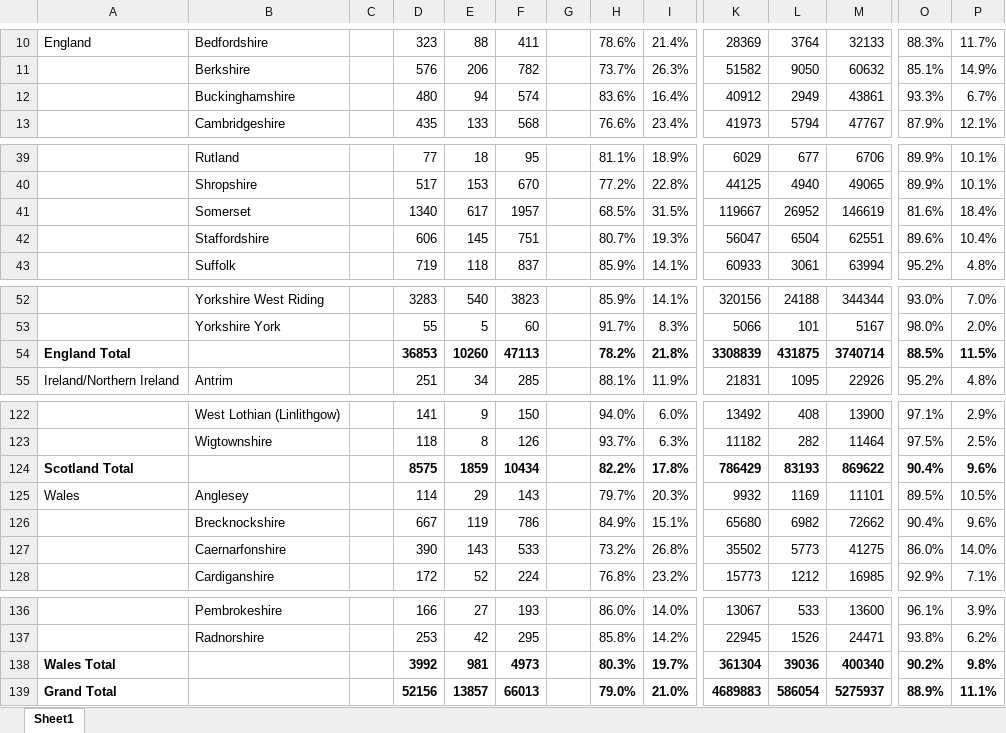
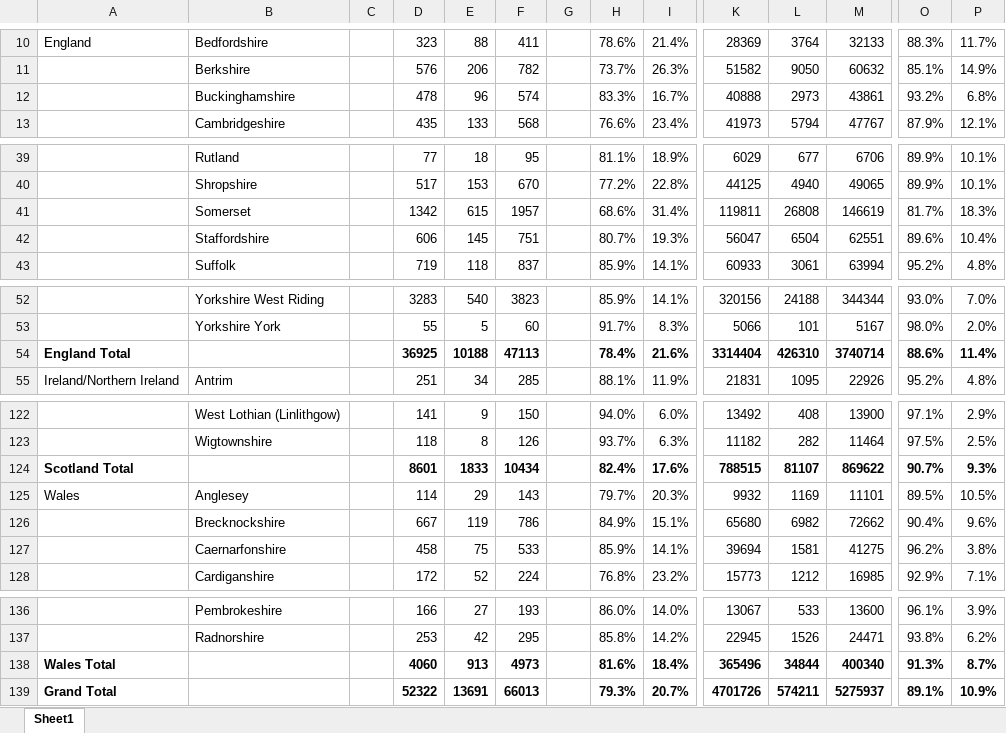
Before and after one commit to rjmeats/BritishRainfall, an Excel workbook: Locations/CountyStats.xlsx, sheet Sheet1, drawn as a sheet; only a part is shown, gaps mark what is left out; values as stored, in another font and other column widths than the file's, no borders; removed rows and columns are numbered as before the commit, all else as after; rows hold the shown columns only; the diff covers the shown part only; the diff names each change by its address in the sheet, - before the commit and + after, or states it on an @@ line.

Commit message:
Update Counties spreadsheet

```diff
--- a/Locations/CountyStats.xlsx (sheet Sheet1)
+++ b/Locations/CountyStats.xlsx (sheet Sheet1)
-D12: 480
+D12: 478
-E12: 94
+E12: 96
-H12: 83.6%
+H12: 83.3%
-I12: 16.4%
+I12: 16.7%
-K12: 40912
+K12: 40888
-L12: 2949
+L12: 2973
-O12: 93.3%
+O12: 93.2%
-P12: 6.7%
+P12: 6.8%
-D41: 1340
+D41: 1342
-E41: 617
+E41: 615
-H41: 68.5%
+H41: 68.6%
-I41: 31.5%
+I41: 31.4%
-K41: 119667
+K41: 119811
-L41: 26952
+L41: 26808
-O41: 81.6%
+O41: 81.7%
-P41: 18.4%
+P41: 18.3%
-row 54: England Total |  |  | 36853 | 10260 | 47113 |  | 78.2% | 21.8% | 3308839 | 431875 | 3740714 | 88.5% | 11.5%
+row 54: England Total |  |  | 36925 | 10188 | 47113 |  | 78.4% | 21.6% | 3314404 | 426310 | 3740714 | 88.6% | 11.4%
-row 124: Scotland Total |  |  | 8575 | 1859 | 10434 |  | 82.2% | 17.8% | 786429 | 83193 | 869622 | 90.4% | 9.6%
+row 124: Scotland Total |  |  | 8601 | 1833 | 10434 |  | 82.4% | 17.6% | 788515 | 81107 | 869622 | 90.7% | 9.3%
-D127: 390
+D127: 458
-E127: 143
+E127: 75
-H127: 73.2%
+H127: 85.9%
-I127: 26.8%
+I127: 14.1%
-K127: 35502
+K127: 39694
-L127: 5773
+L127: 1581
-O127: 86.0%
+O127: 96.2%
-P127: 14.0%
+P127: 3.8%
-row 138: Wales Total |  |  | 3992 | 981 | 4973 |  | 80.3% | 19.7% | 361304 | 39036 | 400340 | 90.2% | 9.8%
-row 139: Grand Total |  |  | 52156 | 13857 | 66013 |  | 79.0% | 21.0% | 4689883 | 586054 | 5275937 | 88.9% | 11.1%
+row 138: Wales Total |  |  | 4060 | 913 | 4973 |  | 81.6% | 18.4% | 365496 | 34844 | 400340 | 91.3% | 8.7%
+row 139: Grand Total |  |  | 52322 | 13691 | 66013 |  | 79.3% | 20.7% | 4701726 | 574211 | 5275937 | 89.1% | 10.9%
```
Also changed, not shown: 28 edited cells elsewhere in this sheet, 2 other files.
